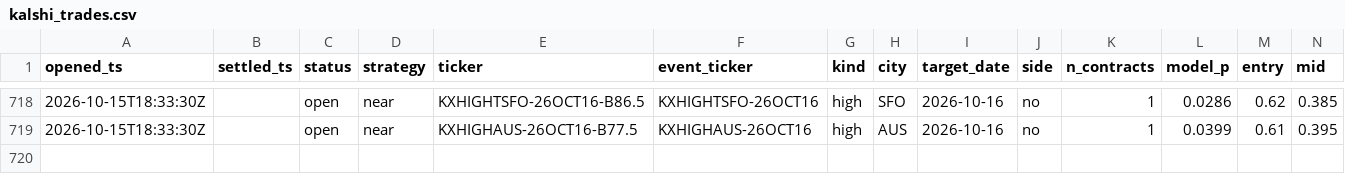
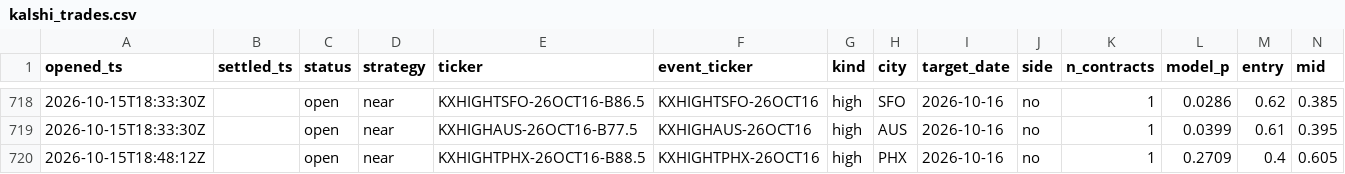
Before and after one commit to JakeA02/EduardoSaverin, a CSV file: data/paper/kalshi_trades.csv, drawn as a sheet; only a part is shown, gaps mark what is left out; rows hold the shown columns only; the diff names each change by its address in the sheet, - before the commit and + after, or states it on an @@ line.

```diff
--- a/data/paper/kalshi_trades.csv
+++ b/data/paper/kalshi_trades.csv
+row 720: 2026-10-15T18:48:12Z |  | open | near | KXHIGHTPHX-26OCT16-B88.5 | KXHIGHTPHX-26OCT16 | high | PHX | 2026-10-16 | no | 1 | 0.2709 | 0.4 | 0.605
```
Also changed, not shown: 6 other files.
